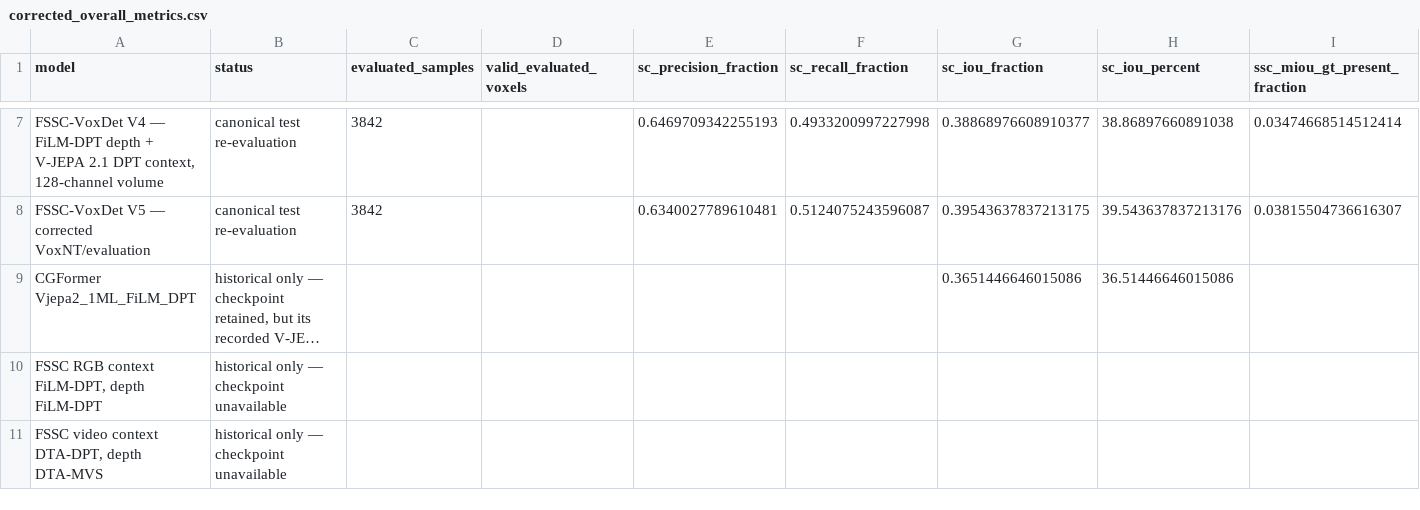
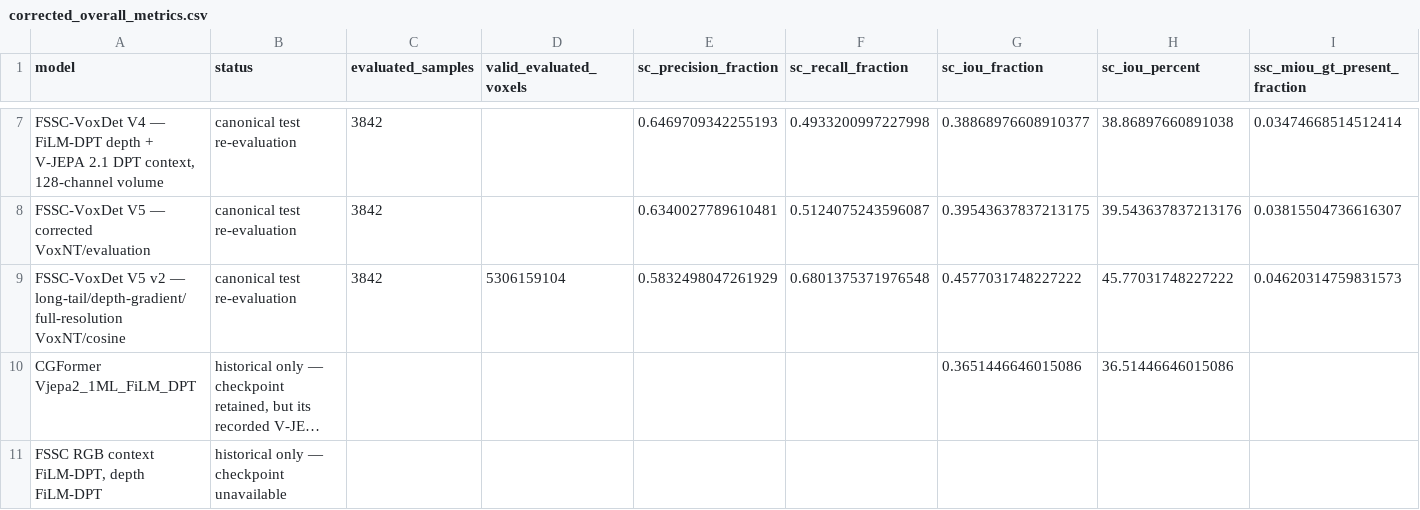
Before and after one commit to EXPX3/accv2026_2, a CSV file: reports_till_voxdet_variants/01_corrected_cross_variant_evaluation/corrected_overall_metrics.csv, drawn as a sheet; only a part is shown, gaps mark what is left out; the shorter side is filled out with more unchanged rows; long unchanged cells end in …; rows hold the shown columns only; the diff names each change by its address in the sheet, - before the commit and + after, or states it on an @@ line.

```diff
--- a/reports_till_voxdet_variants/01_corrected_cross_variant_evaluation/corrected_overall_metrics.csv
+++ b/reports_till_voxdet_variants/01_corrected_cross_variant_evaluation/corrected_overall_metrics.csv
+row 9: FSSC-VoxDet V5 v2 — long-tail/depth-gradient/full-resolution VoxNT/cosine | canonical test re-evaluation | 3842 | 5306159104 | 0.5832498047261929 | 0.6801375371976548 | 0.4577031748227222 | 45.77031748227222 | 0.04620314759831573
```
Also changed, not shown: reports_till_voxdet_variants/01_corrected_cross_variant_evaluation/checkpoint_manifest.csv, reports_till_voxdet_variants/01_corrected_cross_variant_evaluation/corrected_class_metrics.csv, 11 other files.
